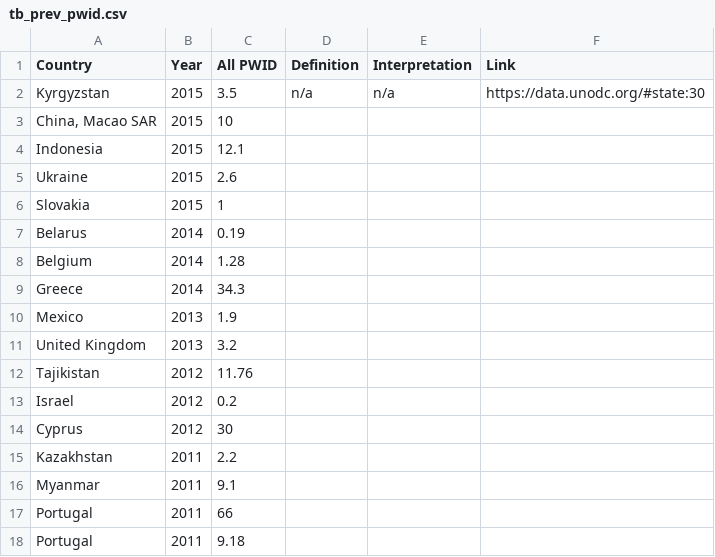
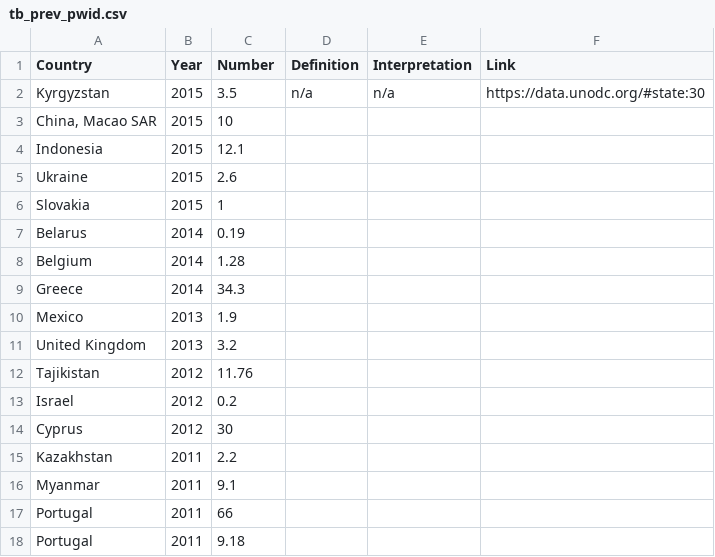
Before and after one commit to alisq/drug-policy, a CSV file: public/data/outcomes/tb_prev_pwid.csv, drawn as a sheet.

```diff
--- a/public/data/outcomes/tb_prev_pwid.csv
+++ b/public/data/outcomes/tb_prev_pwid.csv
@@ -1,2 +1,2 @@
-Country,Year,All PWID,Definition,Interpretation,Link
+Country,Year,Number,Definition,Interpretation,Link
 Kyrgyzstan,2015,3.5,n/a,n/a,https://data.unodc.org/#state:30
```
Also changed, not shown: public/data/theme_descriptions.csv, 3 other files.
